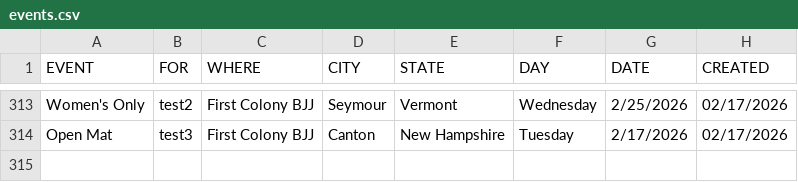
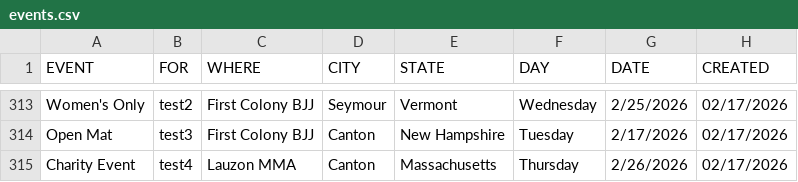
Before and after one commit to anyjiujitsu/anyjiujitsudev.github.io, a CSV file: data/events.csv, drawn as a sheet; only a part is shown, gaps mark what is left out.

Commit message:
Append event row (2026-02-17T14:23:02.472Z)

```diff
--- a/data/events.csv
+++ b/data/events.csv
@@ -314 +314,2 @@ Women's Only,test2,First Colony BJJ,Seymour,Vermont,Wednesday,2/25/2026,02/17/20
 Open Mat,test3,First Colony BJJ,Canton,New Hampshire,Tuesday,2/17/2026,02/17/2026
+Charity Event,test4,Lauzon MMA,Canton,Massachusetts,Thursday,2/26/2026,02/17/2026
```
